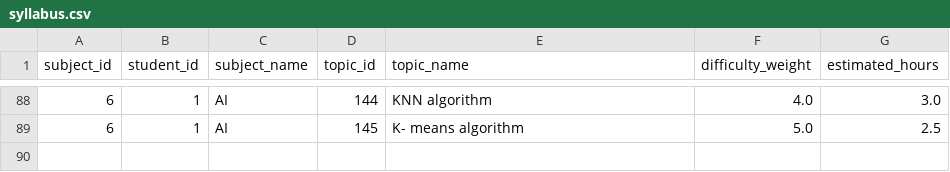
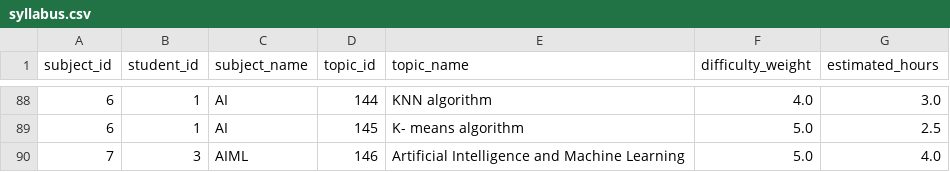
Before and after one commit to Siddharthdhanush/AI-Powered-Personlaized-study-planner-and-performance-analyser, a CSV file: backend/data/syllabus.csv, drawn as a sheet; only a part is shown, gaps mark what is left out; the diff names each change by its address in the sheet, - before the commit and + after, or states it on an @@ line.

```diff
--- a/backend/data/syllabus.csv
+++ b/backend/data/syllabus.csv
+row 90: 7 | 3 | AIML | 146 | Artificial Intelligence and Machine Learning | 5.0 | 4.0
```
Also changed, not shown: backend/data/ml_predictions.csv, backend/data/students.csv, 36 other files.
